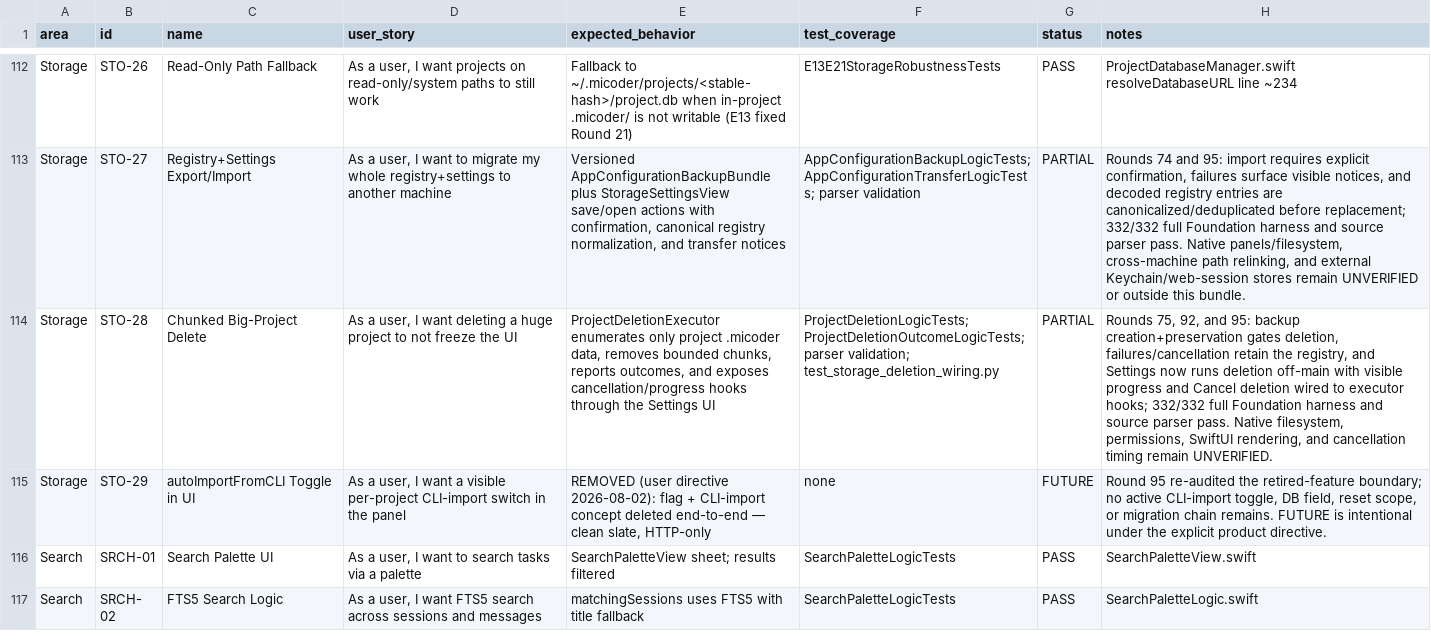
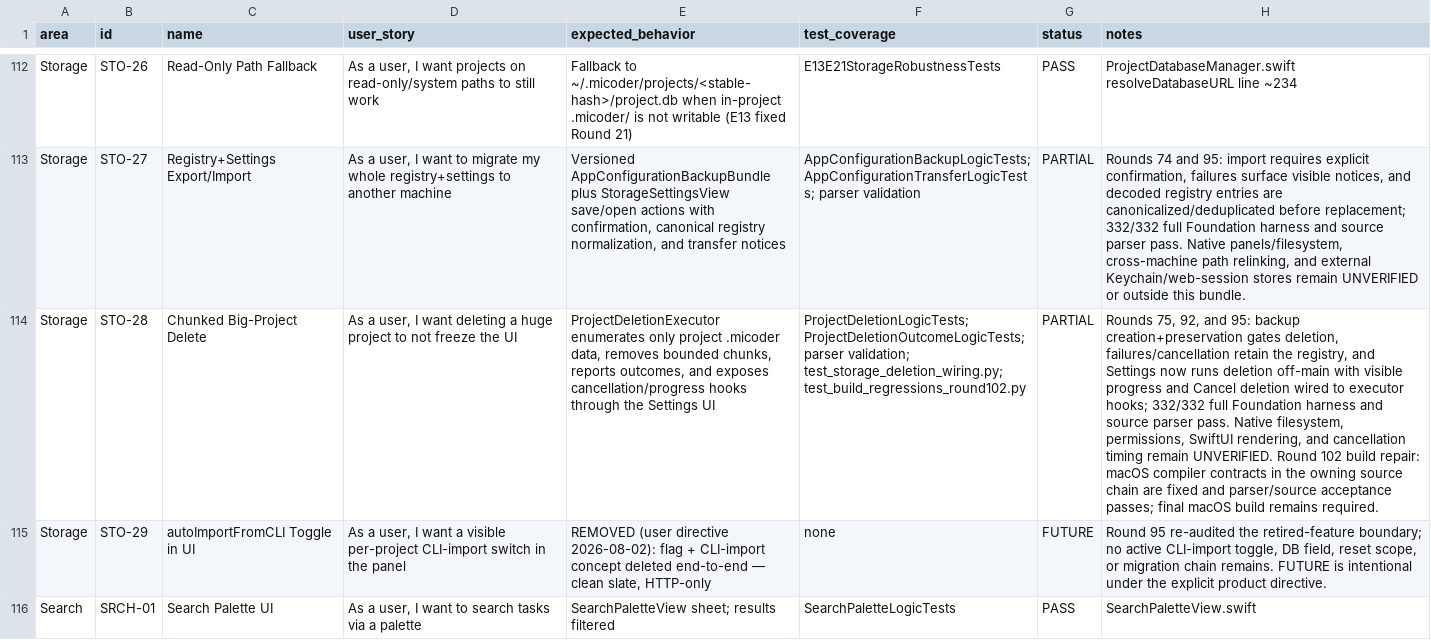
Before and after one commit to visawestern/MiCoder, a CSV file: docs/FEATURE_SPREADSHEET.csv, drawn as a sheet; only a part is shown, gaps mark what is left out; the shorter side is filled out with more unchanged rows; the diff covers the shown part only; the diff names each change by its address in the sheet, - before the commit and + after, or states it on an @@ line.

Commit message:
Fix macOS build regressions

```diff
--- a/docs/FEATURE_SPREADSHEET.csv
+++ b/docs/FEATURE_SPREADSHEET.csv
-F114 (test_coverage): …parser validation; test_storage_deletion_wiring.py
+F114 (test_coverage): …parser validation; test_storage_deletion_wiring.py; test_build_regressions_round102.py
-H114 (notes): …remain UNVERIFIED.
+H114 (notes): …remain UNVERIFIED. Round 102 build repair: macOS compiler contracts in the owning source chain are fixed and parser/source acceptance passes; final macOS build remains required.
```
Also changed, not shown: 10 edited cells elsewhere in this file, 10 other files.
